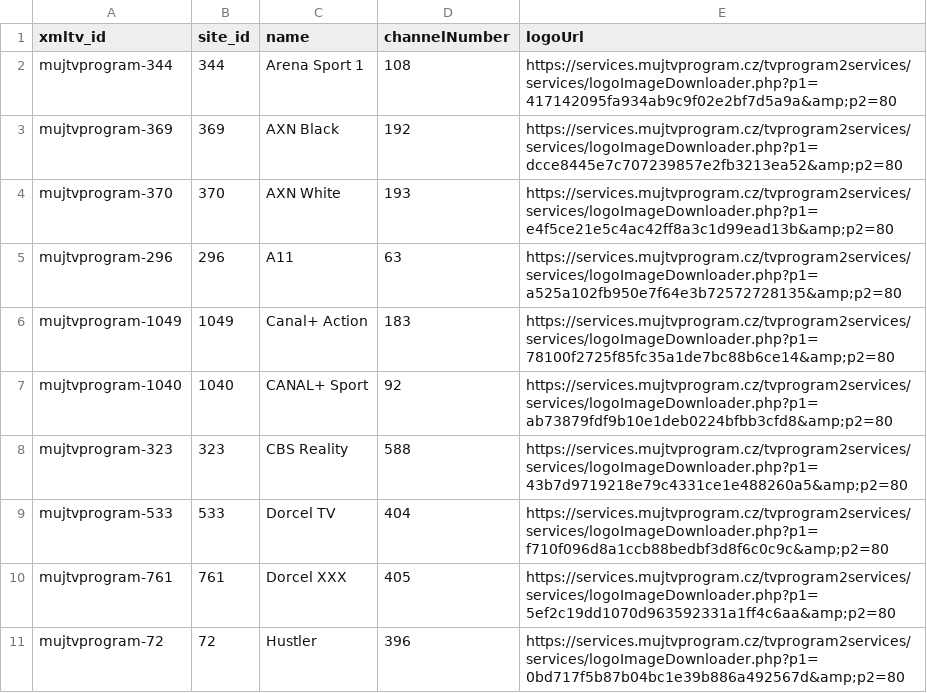
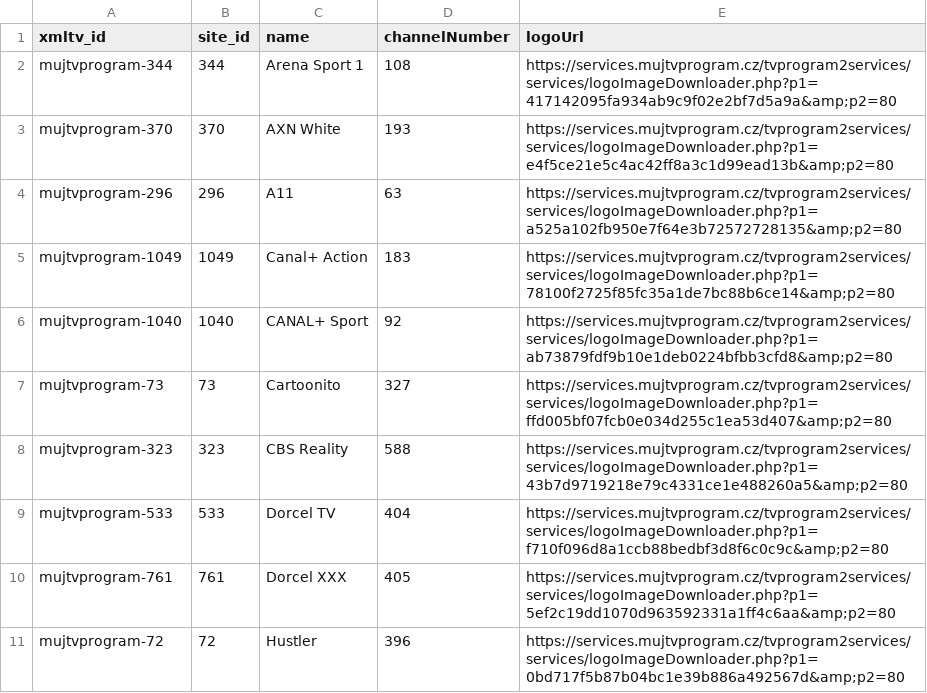
Before and after one commit to milankomaj/data, a CSV file: epg-grabber/csv/r-mujtvprogram.csv, drawn as a sheet; only a part is shown; the diff covers the shown part only.

Commit message:
epg-grabber-update-codes

```diff
--- a/epg-grabber/csv/r-mujtvprogram.csv
+++ b/epg-grabber/csv/r-mujtvprogram.csv
@@ -2,3 +2,2 @@ xmltv_id,site_id,name,channelNumber,logoUrl
 mujtvprogram-344,344,Arena Sport 1,108,https://services.mujtvprogram.cz/tvprogram2services/services/logoImageDownloader.php?p1=417142095fa934ab9c9f02e2bf7d5a9a&amp;p2=80
-mujtvprogram-369,369,AXN Black,192,https://services.mujtvprogram.cz/tvprogram2services/services/logoImageDownloader.php?p1=dcce8445e7c707239857e2fb3213ea52&amp;p2=80
 mujtvprogram-370,370,AXN White,193,https://services.mujtvprogram.cz/tvprogram2services/services/logoImageDownloader.php?p1=e4f5ce21e5c4ac42ff8a3c1d99ead13b&amp;p2=80
@@ -7,2 +6,3 @@ mujtvprogram-1049,1049,Canal+ Action,183,https://services.mujtvprogram.cz/tvprog
 mujtvprogram-1040,1040,CANAL+ Sport,92,https://services.mujtvprogram.cz/tvprogram2services/services/logoImageDownloader.php?p1=ab73879fdf9b10e1deb0224bfbb3cfd8&amp;p2=80
+mujtvprogram-73,73,Cartoonito,327,https://services.mujtvprogram.cz/tvprogram2services/services/logoImageDownloader.php?p1=ffd005bf07fcb0e034d255c1ea53d407&amp;p2=80
 mujtvprogram-323,323,CBS Reality,588,https://services.mujtvprogram.cz/tvprogram2services/services/logoImageDownloader.php?p1=43b7d9719218e79c4331ce1e488260a5&amp;p2=80
```
Also changed, not shown: 5 added rows elsewhere in this file, epg-grabber/csv/mujtvprogram.channels.csv, epg-grabber/csv/r-o2.csv, 3 other files.
